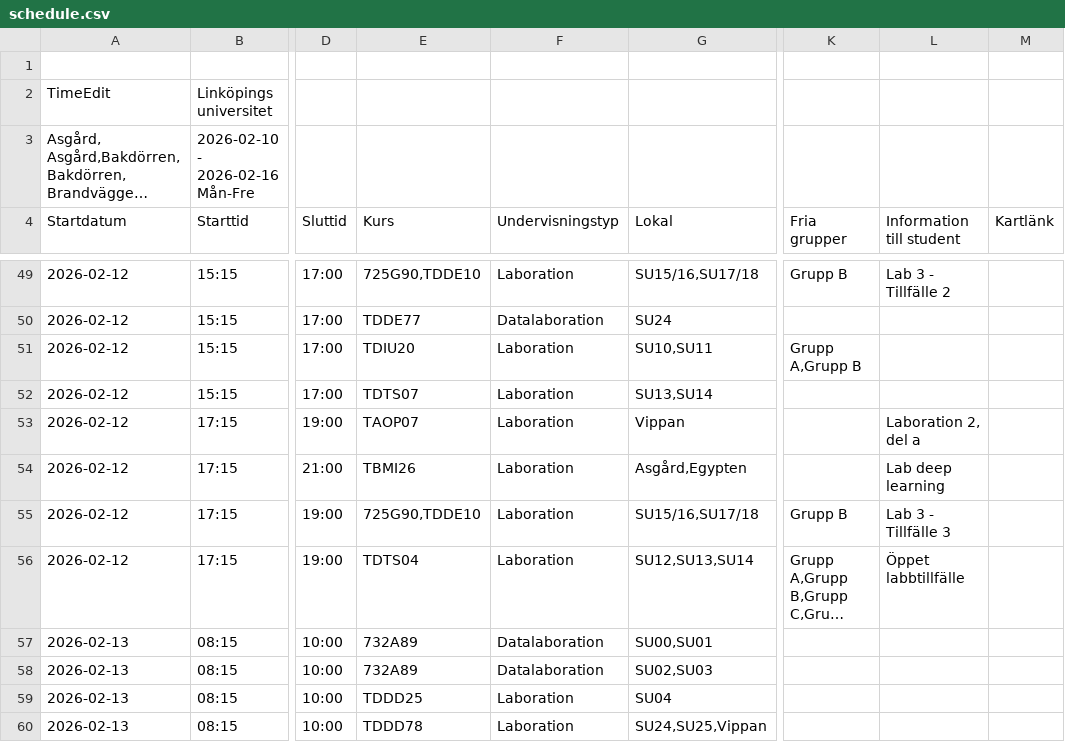
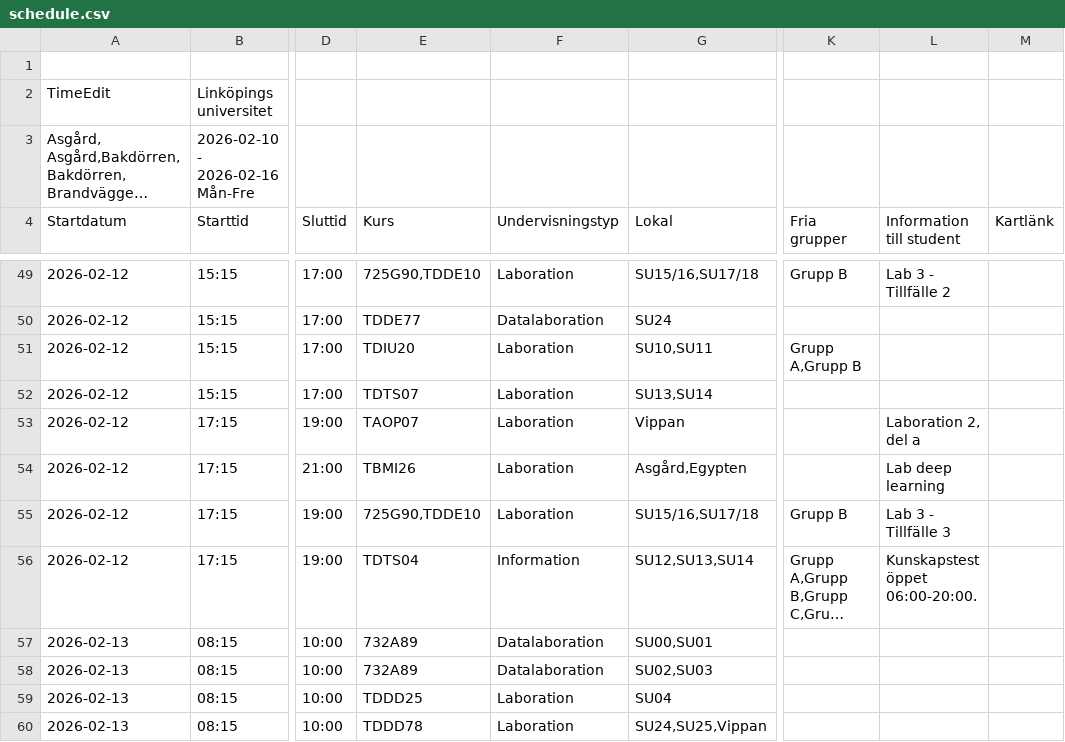
Before and after one commit to saltlakrits/saltlakrits.github.io, a CSV file: data/schedule.csv, drawn as a sheet; only a part is shown, gaps mark what is left out; long unchanged cells end in …; the diff names each change by its address in the sheet, - before the commit and + after, or states it on an @@ line.

```diff
--- a/data/schedule.csv
+++ b/data/schedule.csv
-F56 (Undervisningstyp): Laboration
+F56 (Undervisningstyp): Information
-L56 (Information till student): Öppet labbtillfälle
+L56 (Information till student): Kunskapstest öppet 06:00-20:00.
```
